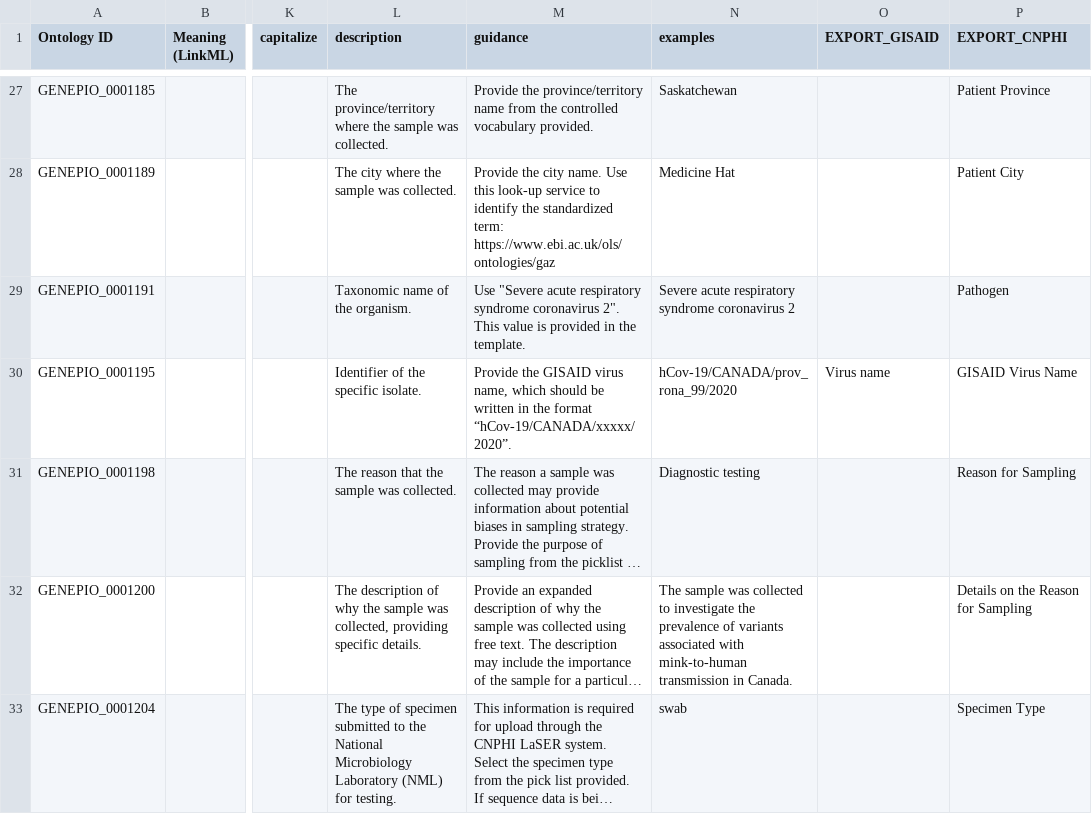
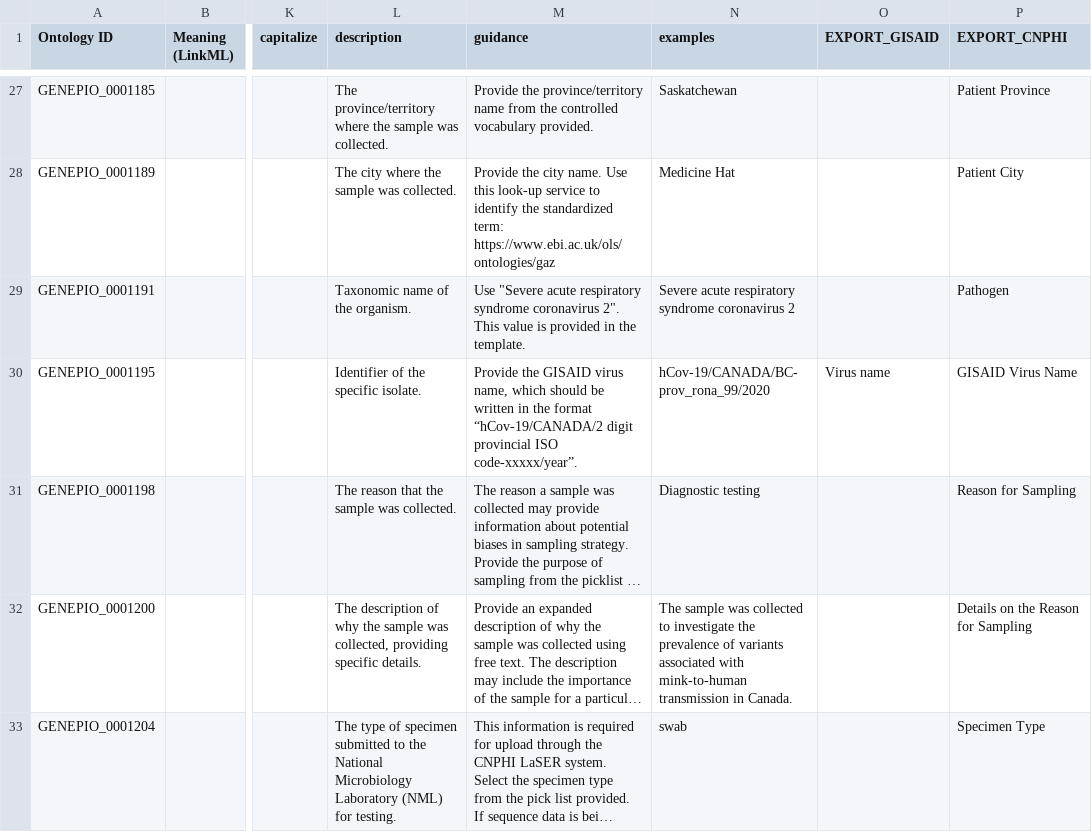
Before and after one commit to cidgoh/DataHarmonizer, a TSV file: template/canada_covid19/data.tsv, drawn as a sheet; only a part is shown, gaps mark what is left out; long unchanged cells end in …; the diff names each change by its address in the sheet, - before the commit and + after, or states it on an @@ line.

Commit message:
VirusSeq data export format

```diff
--- a/template/canada_covid19/data.tsv
+++ b/template/canada_covid19/data.tsv
-M30 (guidance): …the format “hCov-19/CANADA/xxxxx/2020”.
+M30 (guidance): …the format “hCov-19/CANADA/2 digit provincial ISO code-xxxxx/year”.
-N30 (examples): hCov-19/CANADA/prov_rona_99/2020
+N30 (examples): hCov-19/CANADA/BC-prov_rona_99/2020
```
Also changed, not shown: 3 other files.
